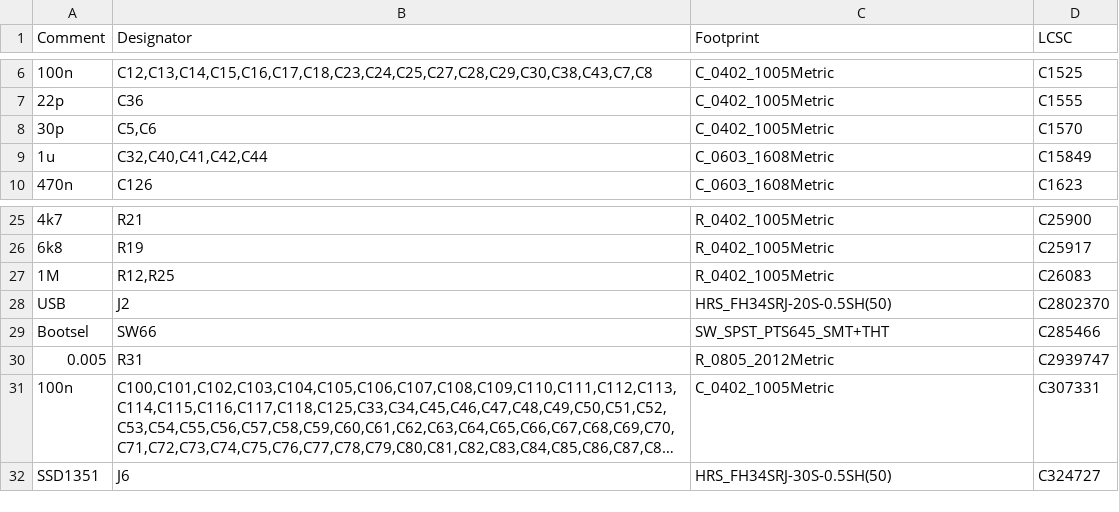
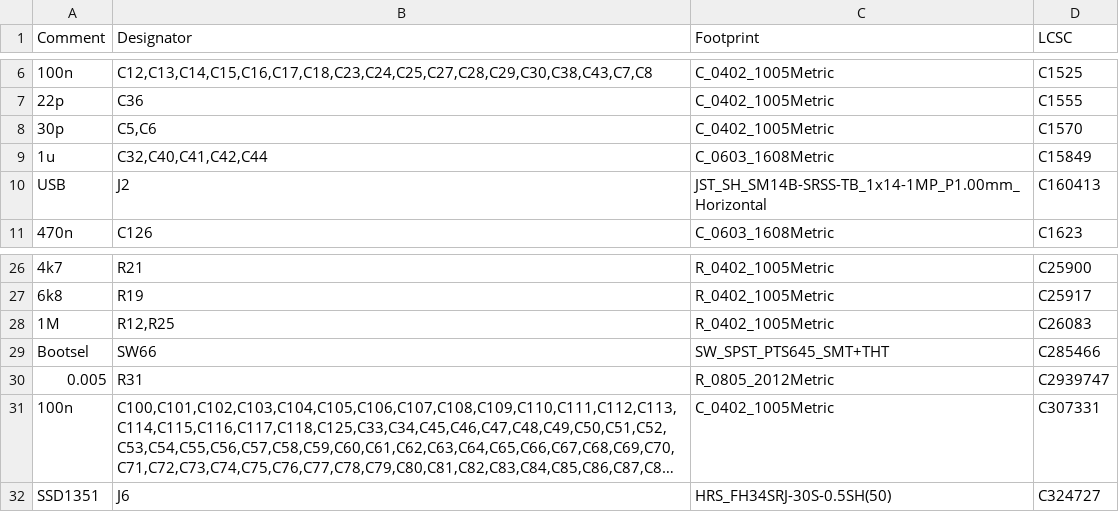
Before and after one commit to Ariamelon/Honeydew, a CSV file: PCB/jlcpcb/production_files/BOM-Honeydew.csv, drawn as a sheet; only a part is shown, gaps mark what is left out; long unchanged cells end in …; removed rows and columns are numbered as before the commit, all else as after; the diff names each change by its address in the sheet, - before the commit and + after, or states it on an @@ line.

```diff
--- a/PCB/jlcpcb/production_files/BOM-Honeydew.csv
+++ b/PCB/jlcpcb/production_files/BOM-Honeydew.csv
+row 10: USB | J2 | JST_SH_SM14B-SRSS-TB_1x14-1MP_P1.00mm_Horizontal | C160413
-row 28: USB | J2 | HRS_FH34SRJ-20S-0.5SH(50) | C2802370
```
Also changed, not shown: PCB/jlcpcb/production_files/CPL-Honeydew.csv, 38 other files.
